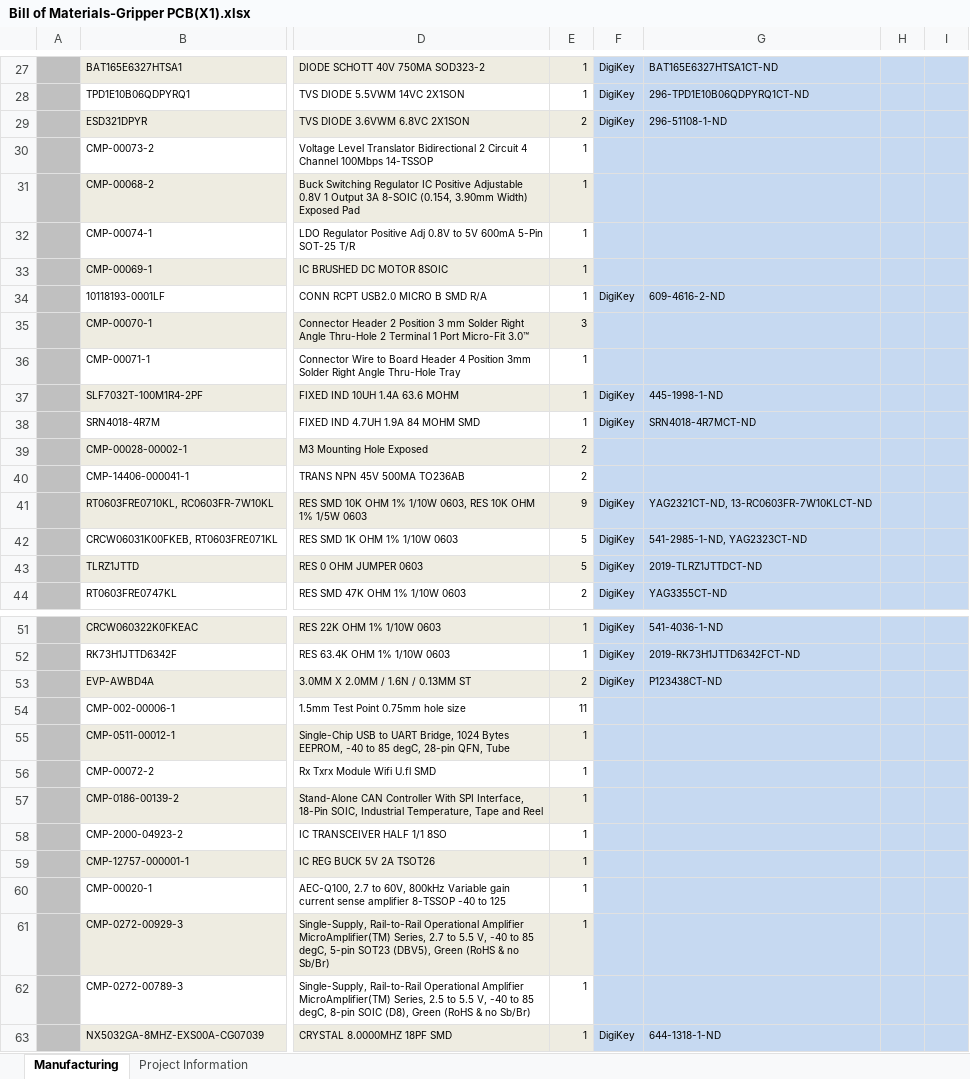
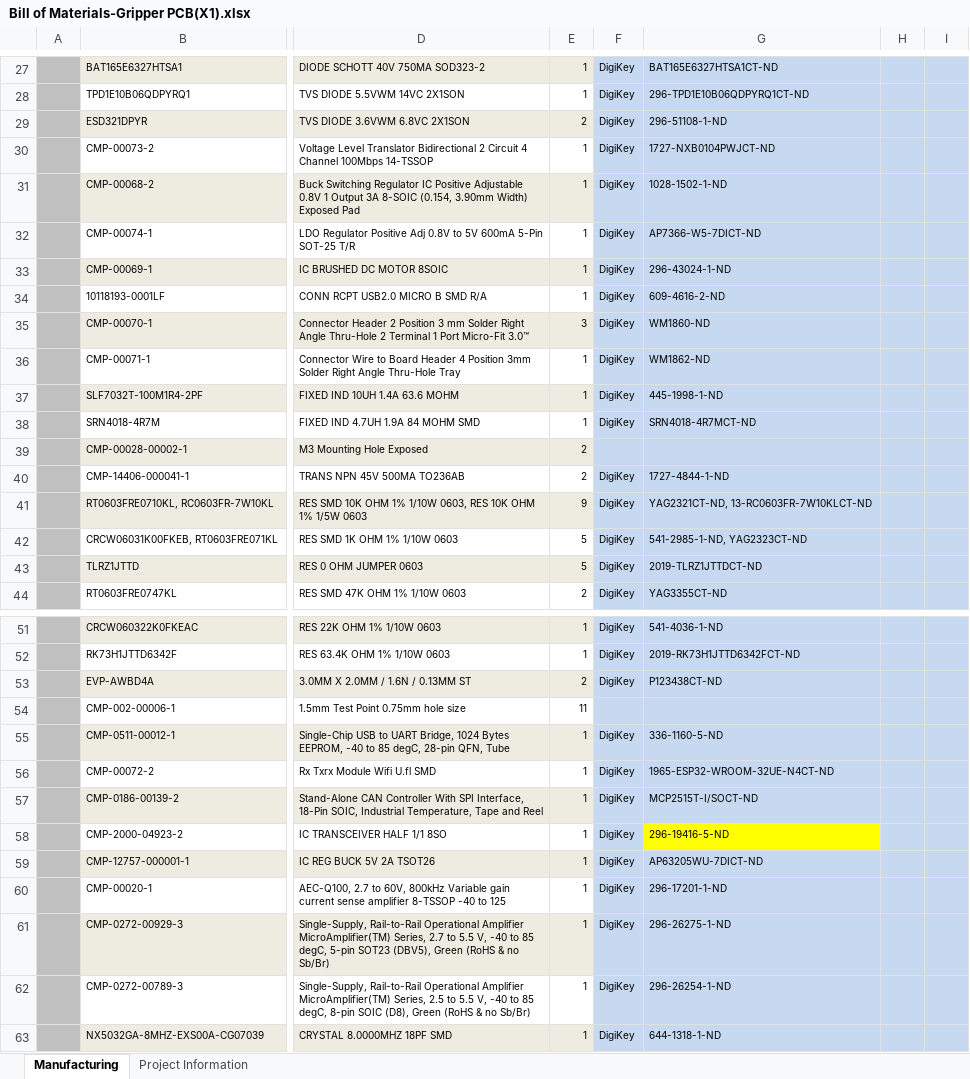
Before and after one commit to miguelmanguerra/Gripper-Arm, an Excel workbook: Electrical/Gripper PCB/Manufacturing Files/BOM/BOM/Bill of Materials-Gripper PCB(X1).xlsx, sheet Manufacturing, drawn as a sheet; only a part is shown, gaps mark what is left out; values as stored, in another font and other column widths than the file's, no borders; charts and pictures and conditional formats not drawn; the diff names each change by its address in the sheet, - before the commit and + after, or states it on an @@ line.

```diff
--- a/Electrical/Gripper PCB/Manufacturing Files/BOM/BOM/Bill of Materials-Gripper PCB(X1).xlsx (sheet Manufacturing)
+++ b/Electrical/Gripper PCB/Manufacturing Files/BOM/BOM/Bill of Materials-Gripper PCB(X1).xlsx (sheet Manufacturing)
-F30:F33: (empty)
+F30:F33: DigiKey
-G30: (empty)
+G30: 1727-NXB0104PWJCT-ND
-G31: (empty)
+G31: 1028-1502-1-ND
-G32: (empty)
+G32: AP7366-W5-7DICT-ND
-G33: (empty)
+G33: 296-43024-1-ND
-F35:F36: (empty)
+F35:F36: DigiKey
-G35: (empty)
+G35: WM1860-ND
-G36: (empty)
+G36: WM1862-ND
-F40: (empty)
+F40: DigiKey
-G40: (empty)
+G40: 1727-4844-1-ND
-F55:F62: (empty)
+F55:F62: DigiKey
-G55: (empty)
+G55: 336-1160-5-ND
-G56: (empty)
+G56: 1965-ESP32-WROOM-32UE-N4CT-ND
-G57: (empty)
+G57: MCP2515T-I/SOCT-ND
-G58: (empty)
+G58: 296-19416-5-ND
-G58 fill: #C6D9F1
+G58 fill: #FFFF00
-G59: (empty)
+G59: AP63205WU-7DICT-ND
-G60: (empty)
+G60: 296-17201-1-ND
-G61: (empty)
+G61: 296-26275-1-ND
-G62: (empty)
+G62: 296-26254-1-ND
```
Also changed, not shown: 9 other files.
